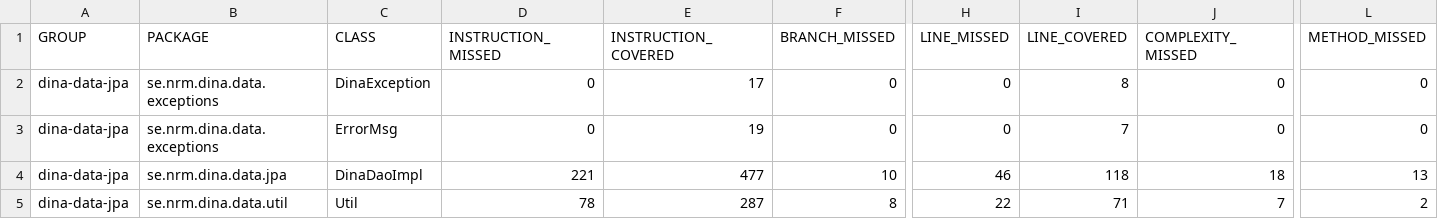
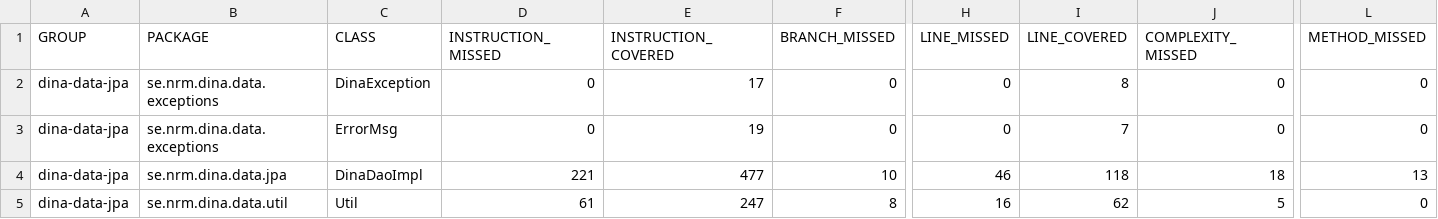
Before and after one commit to idali0226/dina-web, a CSV file: dina-data-jpa/target/site/jacoco/jacoco.csv, drawn as a sheet; only a part is shown, gaps mark what is left out; the diff names each change by its address in the sheet, - before the commit and + after, or states it on an @@ line.

```diff
--- a/dina-data-jpa/target/site/jacoco/jacoco.csv
+++ b/dina-data-jpa/target/site/jacoco/jacoco.csv
-D5 (INSTRUCTION_MISSED): 78
+D5 (INSTRUCTION_MISSED): 61
-E5 (INSTRUCTION_COVERED): 287
+E5 (INSTRUCTION_COVERED): 247
-H5 (LINE_MISSED): 22
+H5 (LINE_MISSED): 16
-I5 (LINE_COVERED): 71
+I5 (LINE_COVERED): 62
-J5 (COMPLEXITY_MISSED): 7
+J5 (COMPLEXITY_MISSED): 5
-L5 (METHOD_MISSED): 2
+L5 (METHOD_MISSED): 0
```
Also changed, not shown: 52 other files.
